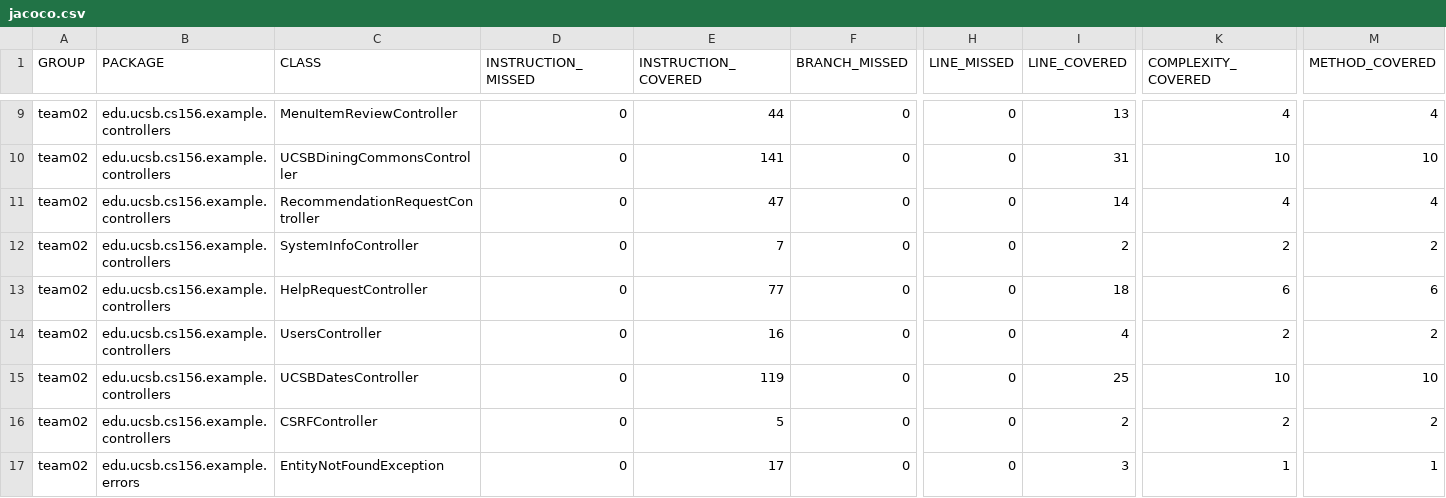
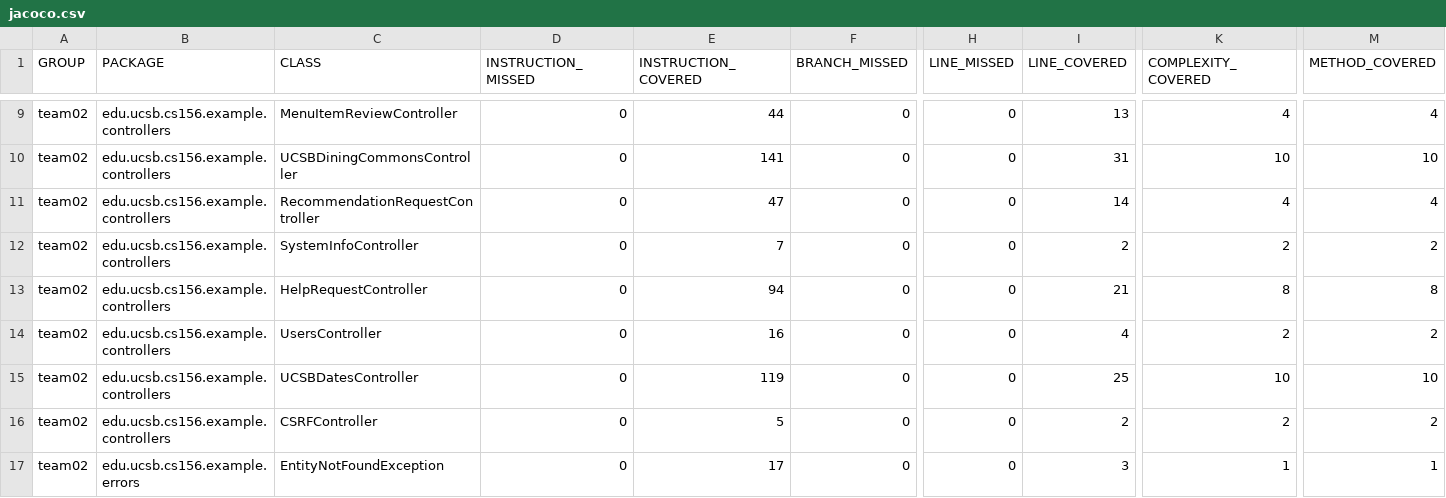
Before and after one commit to ucsb-cs156-f23/team02-f23-5pm-2, a CSV file: jacoco/jacoco.csv, drawn as a sheet; only a part is shown, gaps mark what is left out; the diff names each change by its address in the sheet, - before the commit and + after, or states it on an @@ line.

```diff
--- a/jacoco/jacoco.csv
+++ b/jacoco/jacoco.csv
-E13 (INSTRUCTION_COVERED): 77
+E13 (INSTRUCTION_COVERED): 94
-I13 (LINE_COVERED): 18
+I13 (LINE_COVERED): 21
-K13 (COMPLEXITY_COVERED): 6
+K13 (COMPLEXITY_COVERED): 8
-M13 (METHOD_COVERED): 6
+M13 (METHOD_COVERED): 8
```
Also changed, not shown: 7 other files.
